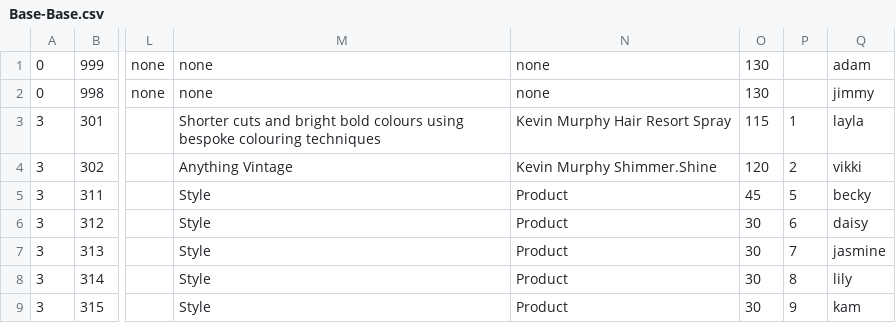
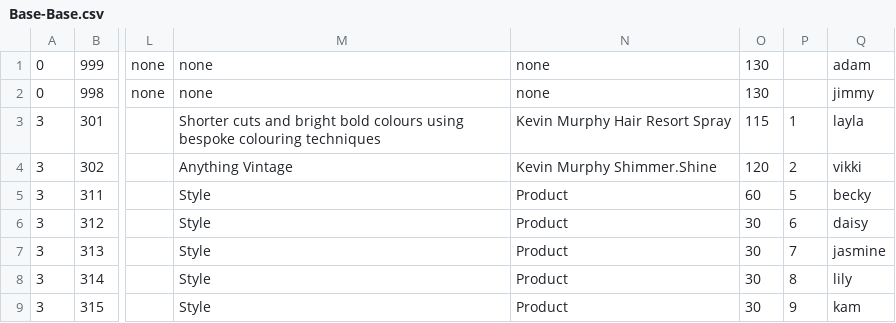
Before and after one commit to araquach/pk20, a CSV file: data/csv/team_members/Base-Base.csv, drawn as a sheet; only a part is shown, gaps mark what is left out; the diff names each change by its address in the sheet, - before the commit and + after, or states it on an @@ line.

```diff
--- a/data/csv/team_members/Base-Base.csv
+++ b/data/csv/team_members/Base-Base.csv
-O5: 45
+O5: 60
```
Also changed, not shown: data/csv/team_members/Jakata-Jakata.csv, 1 other file.
